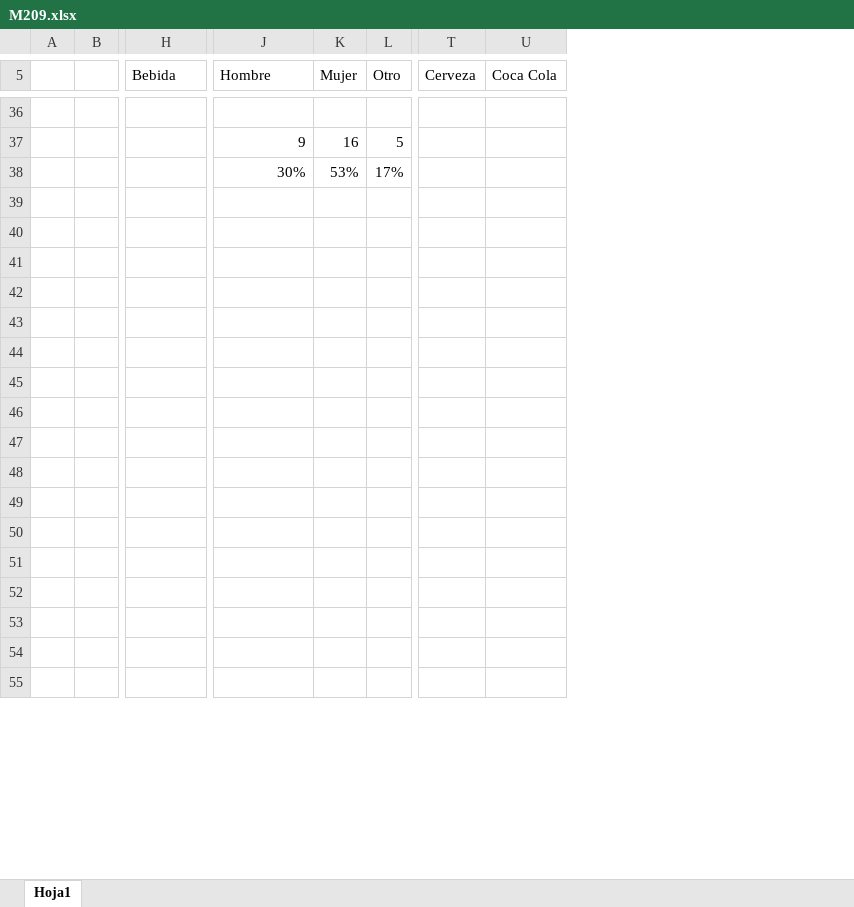
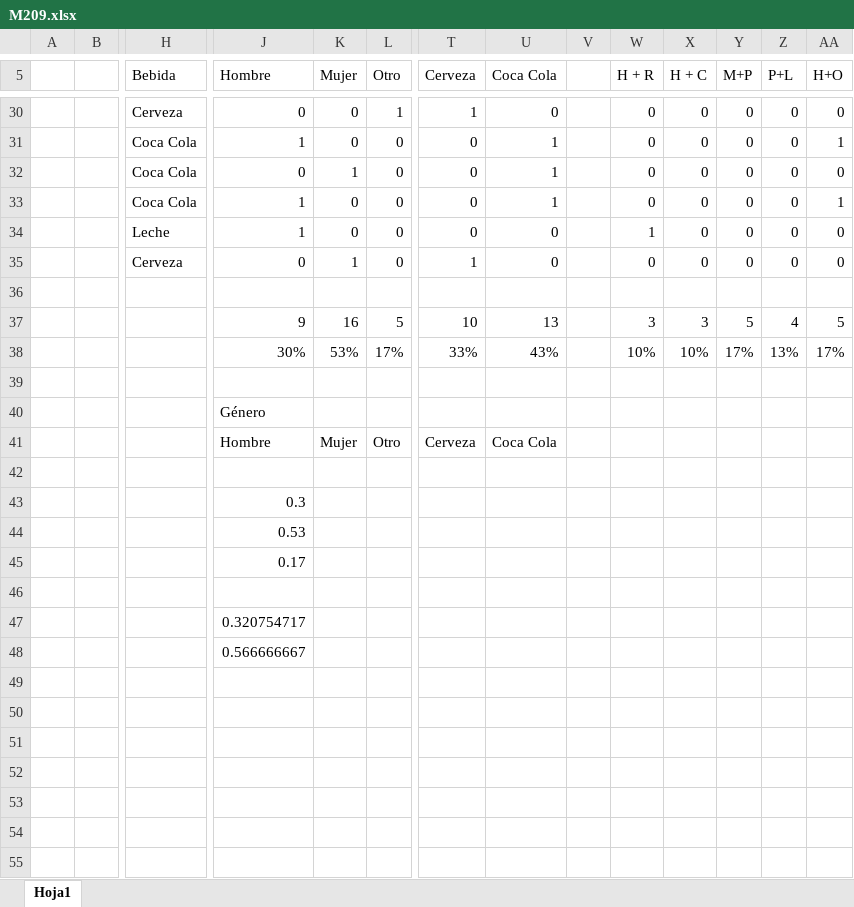
Before and after one commit to dragonnomada/banjercito-diplomado-datascience, an Excel workbook: M209.xlsx, sheet Hoja1, drawn as a sheet; only a part is shown, gaps mark what is left out; values as stored, in another font and other column widths than the file's, no borders; removed rows and columns are numbered as before the commit, all else as after; rows hold the shown columns only; the diff covers the shown part only; the diff names each change by its address in the sheet, - before the commit and + after, or states it on an @@ line.

```diff
--- a/M209.xlsx (sheet Hoja1)
+++ b/M209.xlsx (sheet Hoja1)
+column V, empty
+column W (H + R), empty
+column X (H + C), empty
+column Y (M+P), empty
+column Z (P+L), empty
+column AA (H+O), empty
+row 30:  |  | Cerveza | 0 | 0 | 1 | 1 | 0 |  | 0 | 0 | 0 | 0 | 0
+row 31:  |  | Coca Cola | 1 | 0 | 0 | 0 | 1 |  | 0 | 0 | 0 | 0 | 1
+row 32:  |  | Coca Cola | 0 | 1 | 0 | 0 | 1 |  | 0 | 0 | 0 | 0 | 0
+row 33:  |  | Coca Cola | 1 | 0 | 0 | 0 | 1 |  | 0 | 0 | 0 | 0 | 1
+row 34:  |  | Leche | 1 | 0 | 0 | 0 | 0 |  | 1 | 0 | 0 | 0 | 0
+row 35:  |  | Cerveza | 0 | 1 | 0 | 1 | 0 |  | 0 | 0 | 0 | 0 | 0
-row 37:  |  |  | 9 | 16 | 5
-row 38:  |  |  | 30% | 53% | 17%
+row 37:  |  |  | 9 | 16 | 5 | 10 | 13 |  | 3 | 3 | 5 | 4 | 5
+row 38:  |  |  | 30% | 53% | 17% | 33% | 43% |  | 10% | 10% | 17% | 13% | 17%
-row 40: (empty)
-row 41: (empty)
+row 40:  |  |  | Género
+row 41:  |  |  | Hombre | Mujer | Otro | Cerveza | Coca Cola
-J43 (Hombre): (empty)
+J43 (Hombre): 0.3
-J44 (Hombre): (empty)
+J44 (Hombre): 0.53
-J45 (Hombre): (empty)
+J45 (Hombre): 0.17
-J47 (Hombre): (empty)
+J47 (Hombre): 0.320754717
-J48 (Hombre): (empty)
+J48 (Hombre): 0.566666667
```
Also changed, not shown: 24 added rows and 30 removed rows elsewhere in this sheet, Probabilidad Titanic.xlsx, 11 other files.
